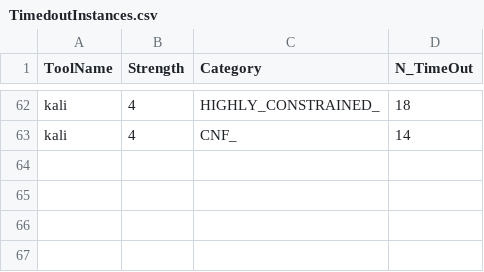
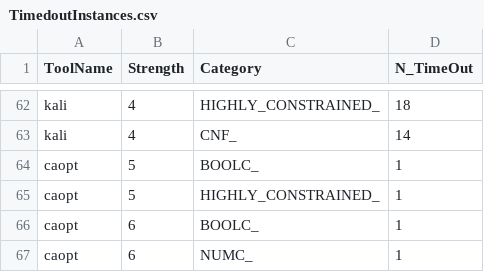
Before and after one commit to fmselab/ct-competition, a CSV file: results/2023/data/TimedoutInstances.csv, drawn as a sheet; only a part is shown, gaps mark what is left out.

Commit message:
Update TimedoutInstances.csv

```diff
--- a/results/2023/data/TimedoutInstances.csv
+++ b/results/2023/data/TimedoutInstances.csv
@@ -63 +63,5 @@ kali,4,HIGHLY_CONSTRAINED_,18
 kali,4,CNF_,14
+caopt,5,BOOLC_,1
+caopt,5,HIGHLY_CONSTRAINED_,1
+caopt,6,BOOLC_,1
+caopt,6,NUMC_,1
```
